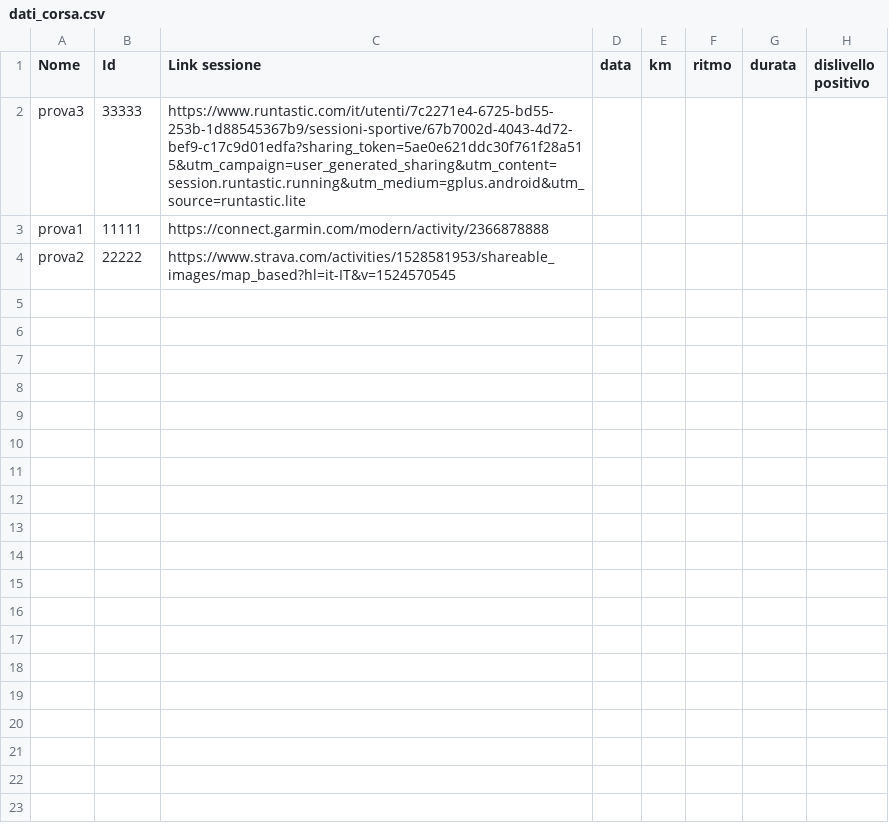
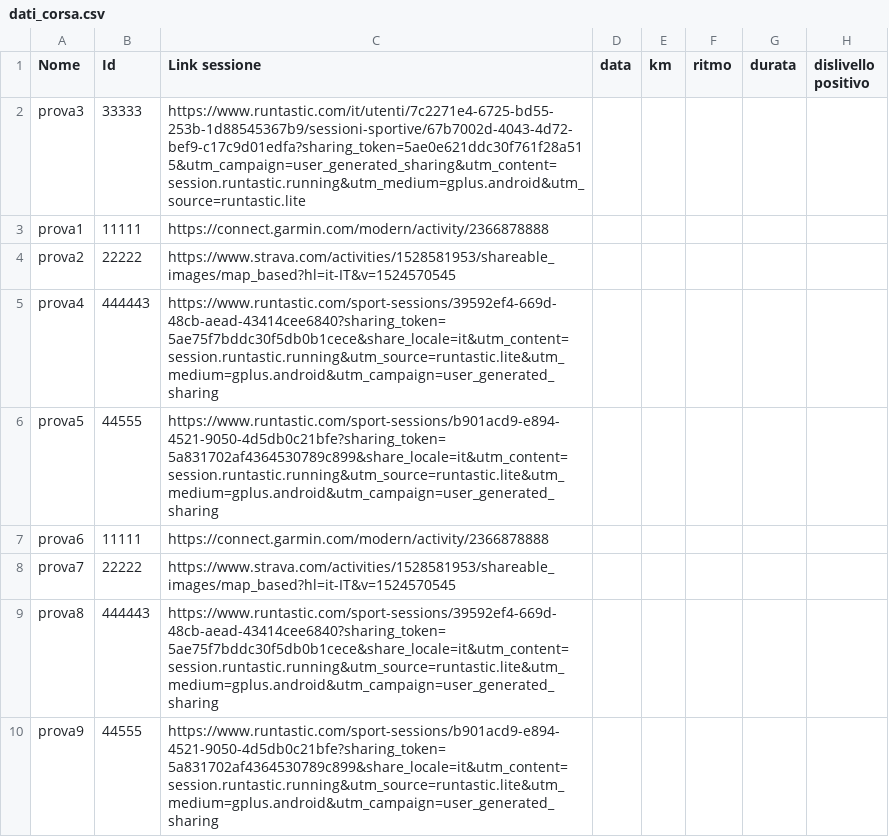
Before and after one commit to andreataglia/scraper, a CSV file: dati_corsa.csv, drawn as a sheet; the diff names each change by its address in the sheet, - before the commit and + after, or states it on an @@ line.

```diff
--- a/dati_corsa.csv
+++ b/dati_corsa.csv
+row 5: prova4 | 444443 | https://www.runtastic.com/sport-sessions/39592ef4-669d-48cb-aead-43414cee6840?sharing_token=5ae75f7bddc30f5db0b1cece&share_locale=it&utm_content=session.runtastic.running&utm_source=runtastic.lite&utm_medium=gplus.android&utm_campaign=user_generated_sharing
+row 6: prova5 | 44555 | https://www.runtastic.com/sport-sessions/b901acd9-e894-4521-9050-4d5db0c21bfe?sharing_token=5a831702af4364530789c899&share_locale=it&utm_content=session.runtastic.running&utm_source=runtastic.lite&utm_medium=gplus.android&utm_campaign=user_generated_sharing
+row 7: prova6 | 11111 | https://connect.garmin.com/modern/activity/2366878888
+row 8: prova7 | 22222 | https://www.strava.com/activities/1528581953/shareable_images/map_based?hl=it-IT&v=1524570545
+row 9: prova8 | 444443 | https://www.runtastic.com/sport-sessions/39592ef4-669d-48cb-aead-43414cee6840?sharing_token=5ae75f7bddc30f5db0b1cece&share_locale=it&utm_content=session.runtastic.running&utm_source=runtastic.lite&utm_medium=gplus.android&utm_campaign=user_generated_sharing
+row 10: prova9 | 44555 | https://www.runtastic.com/sport-sessions/b901acd9-e894-4521-9050-4d5db0c21bfe?sharing_token=5a831702af4364530789c899&share_locale=it&utm_content=session.runtastic.running&utm_source=runtastic.lite&utm_medium=gplus.android&utm_campaign=user_generated_sharing
```
Also changed, not shown: 4 other files.
